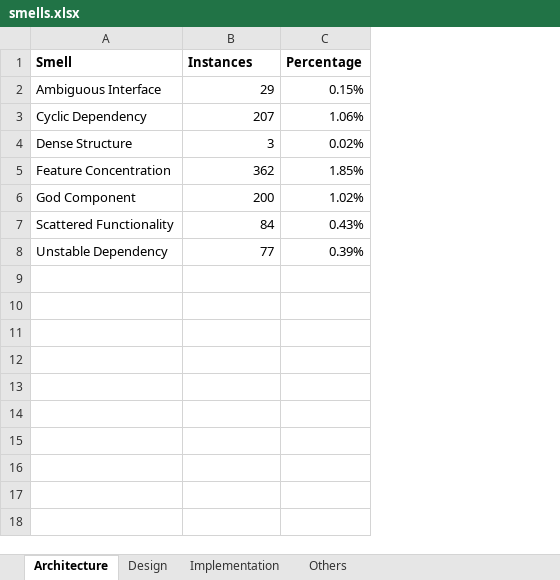
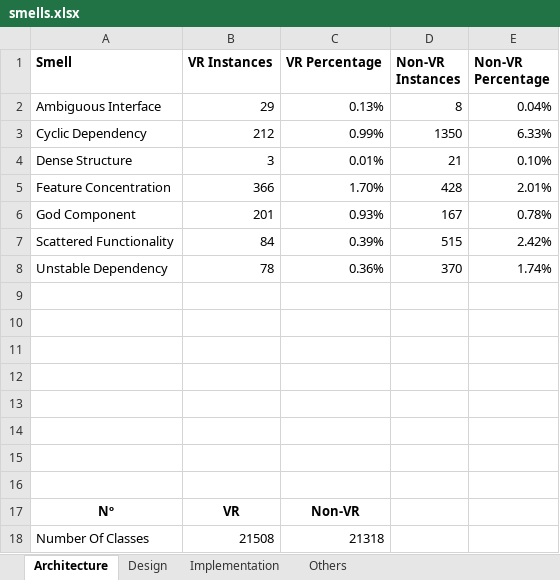
Before and after one commit to Nowyouseeme523/ACL_defect_prediction, an Excel workbook: results/smells.xlsx, sheet Architecture, drawn as a sheet; values as stored, in another font and other column widths than the file's, no borders; removed rows and columns are numbered as before the commit, all else as after; the diff names each change by its address in the sheet, - before the commit and + after, or states it on an @@ line.

```diff
--- a/results/smells.xlsx (sheet Architecture)
+++ b/results/smells.xlsx (sheet Architecture)
-column C (Percentage), rows 2-8: 0.15% | 1.06% | 0.02% | 1.85% | 1.02% | 0.43% | 0.39%
+column C (VR Percentage), rows 2-8: 0.13% | 0.99% | 0.01% | 1.70% | 0.93% | 0.39% | 0.36%
+column D (Non-VR Instances), rows 2-8: 8 | 1350 | 21 | 428 | 167 | 515 | 370
+column E (Non-VR Percentage), rows 2-8: 0.04% | 6.33% | 0.10% | 2.01% | 0.78% | 2.42% | 1.74%
-B1: Instances
+B1: VR Instances
-B3 (VR Instances): 207
+B3 (VR Instances): 212
-B5 (VR Instances): 362
+B5 (VR Instances): 366
-B6 (VR Instances): 200
+B6 (VR Instances): 201
-B8 (VR Instances): 77
+B8 (VR Instances): 78
+row 9: (empty)
+row 10: (empty)
+row 11: (empty)
+row 12: (empty)
+row 13: (empty)
+row 14: (empty)
+row 15: (empty)
+row 16: (empty)
+row 17: Nº | VR | Non-VR
+row 18: Number Of Classes | 21508 | 21318
```
Also changed, not shown: sheet Implementation, sheet Design, sheet Others.
